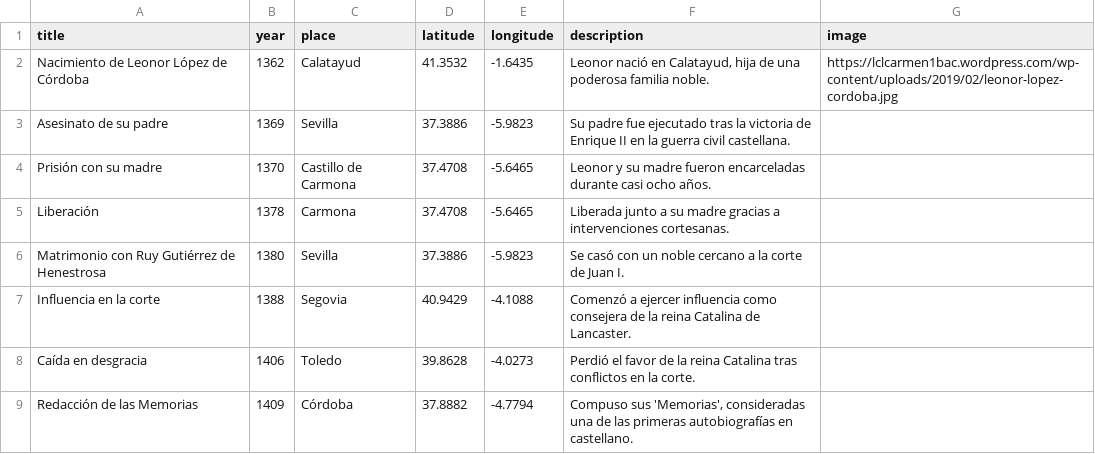
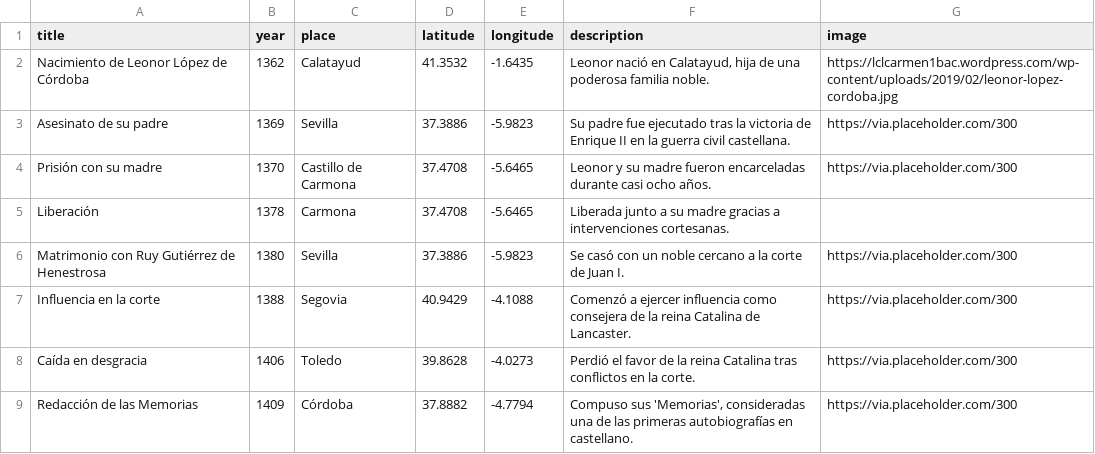
Before and after one commit to dh-miami/SPA_410_Fall25, a CSV file: assets/data/leonor_map_data.csv, drawn as a sheet; the diff names each change by its address in the sheet, - before the commit and + after, or states it on an @@ line.

Commit message:
Update leonor_map_data.csv

```diff
--- a/assets/data/leonor_map_data.csv
+++ b/assets/data/leonor_map_data.csv
-G3:G4 (image): (empty)
+G3:G4 (image): https://via.placeholder.com/300
-G6:G9 (image): (empty)
+G6:G9 (image): https://via.placeholder.com/300
```
